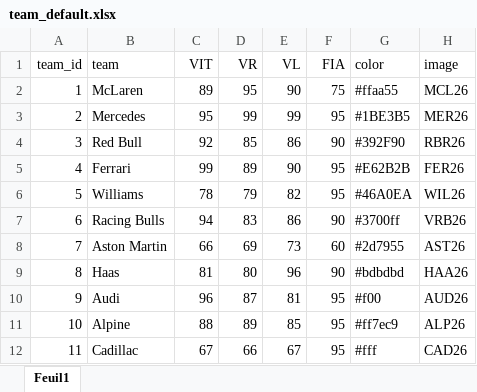
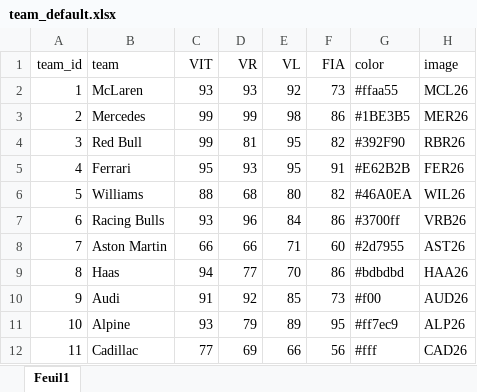
Before and after one commit to 16bravo/MiniF1, an Excel workbook: data/source/team_default.xlsx, sheet Feuil1, drawn as a sheet; values as stored, in another font and other column widths than the file's, no borders; the diff names each change by its address in the sheet, - before the commit and + after, or states it on an @@ line.

```diff
--- a/data/source/team_default.xlsx (sheet Feuil1)
+++ b/data/source/team_default.xlsx (sheet Feuil1)
-C2 (VIT): 89
+C2 (VIT): 93
-D2 (VR): 95
+D2 (VR): 93
-E2 (VL): 90
+E2 (VL): 92
-F2 (FIA): 75
+F2 (FIA): 73
-C3 (VIT): 95
+C3 (VIT): 99
-E3 (VL): 99
+E3 (VL): 98
-F3 (FIA): 95
+F3 (FIA): 86
-C4 (VIT): 92
+C4 (VIT): 99
-D4 (VR): 85
+D4 (VR): 81
-E4 (VL): 86
+E4 (VL): 95
-F4 (FIA): 90
+F4 (FIA): 82
-C5 (VIT): 99
+C5 (VIT): 95
-D5 (VR): 89
+D5 (VR): 93
-E5 (VL): 90
+E5 (VL): 95
-F5 (FIA): 95
+F5 (FIA): 91
-C6 (VIT): 78
+C6 (VIT): 88
-D6 (VR): 79
+D6 (VR): 68
-E6 (VL): 82
+E6 (VL): 80
-F6 (FIA): 95
+F6 (FIA): 82
-C7 (VIT): 94
+C7 (VIT): 93
-D7 (VR): 83
+D7 (VR): 96
-E7 (VL): 86
+E7 (VL): 84
-F7 (FIA): 90
+F7 (FIA): 86
-D8 (VR): 69
+D8 (VR): 66
-E8 (VL): 73
+E8 (VL): 71
-C9 (VIT): 81
+C9 (VIT): 94
-D9 (VR): 80
+D9 (VR): 77
-E9 (VL): 96
+E9 (VL): 70
-F9 (FIA): 90
+F9 (FIA): 86
-C10 (VIT): 96
+C10 (VIT): 91
-D10 (VR): 87
+D10 (VR): 92
-E10 (VL): 81
+E10 (VL): 85
-F10 (FIA): 95
+F10 (FIA): 73
-C11 (VIT): 88
+C11 (VIT): 93
-D11 (VR): 89
+D11 (VR): 79
-E11 (VL): 85
+E11 (VL): 89
-C12 (VIT): 67
+C12 (VIT): 77
-D12 (VR): 66
+D12 (VR): 69
-E12 (VL): 67
+E12 (VL): 66
-F12 (FIA): 95
+F12 (FIA): 56
```
Also changed, not shown: data/source/circuit_data.xlsx, data/source/driver_default.xlsx, 38 other files.
